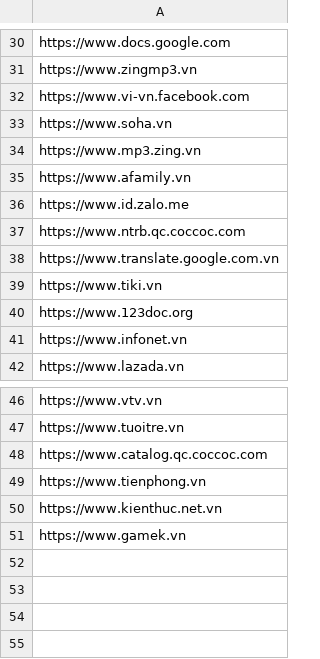
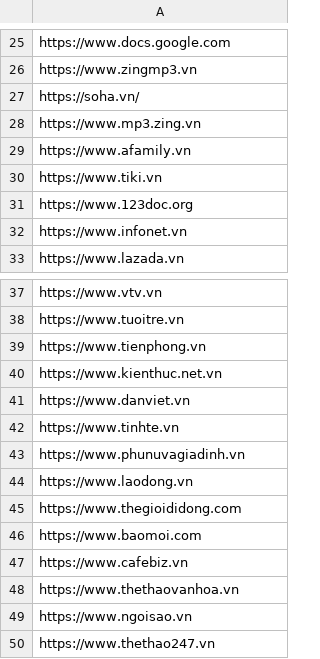
Before and after one commit to FamDuong/qa-auto2, a CSV file: testscripts/performancetest/testbenchmark.csv, drawn as a sheet; only a part is shown, gaps mark what is left out; the diff covers the shown part only.

```diff
--- a/testscripts/performancetest/testbenchmark.csv
+++ b/testscripts/performancetest/testbenchmark.csv
@@ -31,9 +26,5 @@ https://www.docs.google.com
 https://www.zingmp3.vn
-https://www.vi-vn.facebook.com
-https://www.soha.vn
+https://soha.vn/
 https://www.mp3.zing.vn
 https://www.afamily.vn
-https://www.id.zalo.me
-https://www.ntrb.qc.coccoc.com
-https://www.translate.google.com.vn
 https://www.tiki.vn
@@ -47,5 +38,13 @@ https://www.vtv.vn
 https://www.tuoitre.vn
-https://www.catalog.qc.coccoc.com
 https://www.tienphong.vn
 https://www.kienthuc.net.vn
-https://www.gamek.vn
+https://www.danviet.vn
+https://www.tinhte.vn
+https://www.phunuvagiadinh.vn
+https://www.laodong.vn
+https://www.thegioididong.com
+https://www.baomoi.com
+https://www.cafebiz.vn
+https://www.thethaovanhoa.vn
+https://www.ngoisao.vn
+https://www.thethao247.vn
```
Also changed, not shown: 5 removed rows and 2 edited cells elsewhere in this file, 1 other file.
